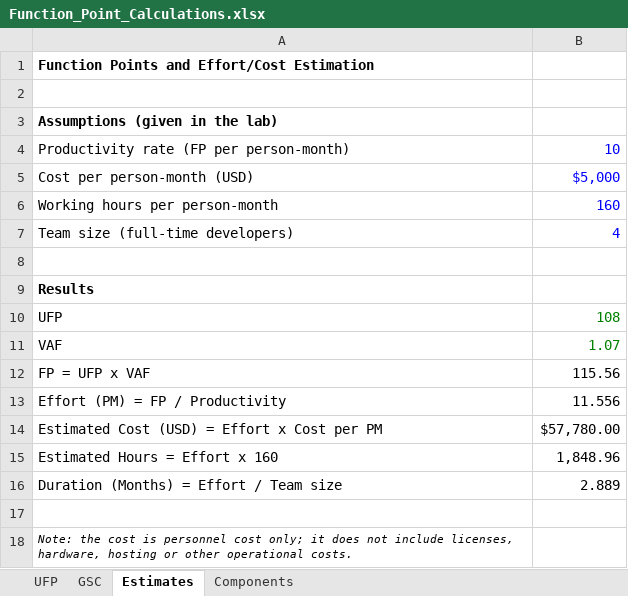
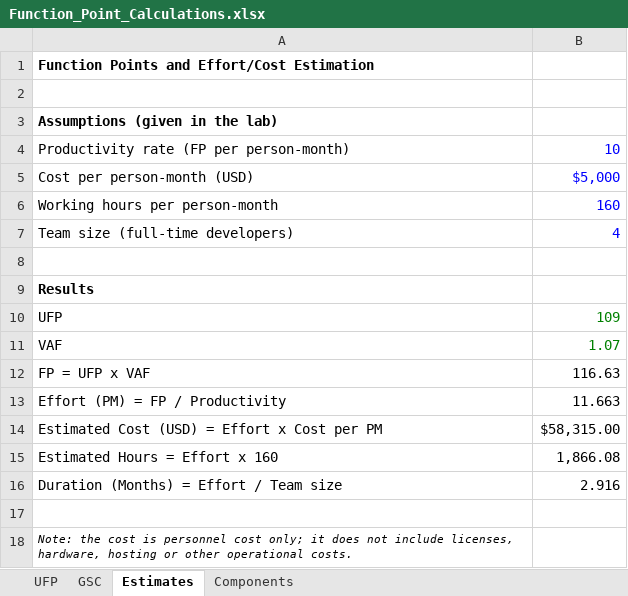
Before and after one commit to COE420-Team10-F26/Courier_parcel_tracking_system, an Excel workbook: Project/Function_Point_Analysis/Function_Point_Calculations.xlsx, sheet Estimates, drawn as a sheet; values as stored, in another font and other column widths than the file's, no borders; the diff names each change by its address in the sheet, - before the commit and + after, or states it on an @@ line.

```diff
--- a/Project/Function_Point_Analysis/Function_Point_Calculations.xlsx (sheet Estimates)
+++ b/Project/Function_Point_Analysis/Function_Point_Calculations.xlsx (sheet Estimates)
-B10: 108
+B10: 109
-B12: 115.56
+B12: 116.63
-B13: 11.556
+B13: 11.663
-B14: $57,780.00
+B14: $58,315.00
-B15: 1,848.96
+B15: 1,866.08
-B16: 2.889
+B16: 2.916
```
Also changed, not shown: sheet Components, sheet UFP, Project/Function_Point_Analysis/Function_Point_Components.xlsx, 2 other files.
